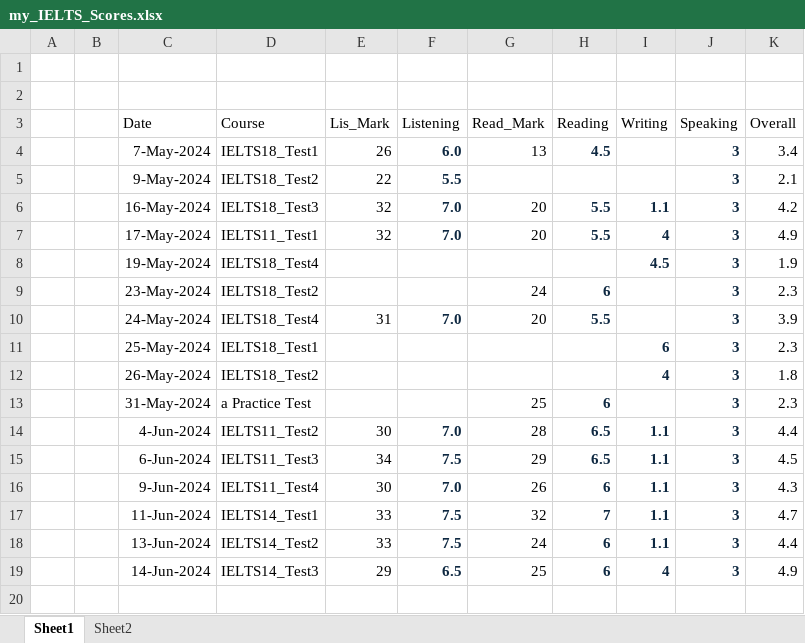
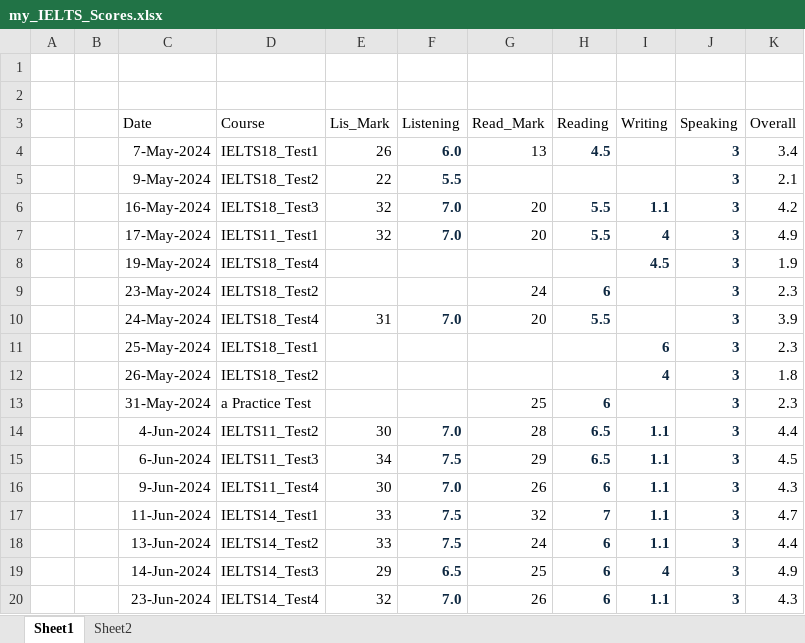
Before and after one commit to nayzinminlwin/IELTS_Practice_Repo, an Excel workbook: my_IELTS_Scores.xlsx, sheet Sheet1, drawn as a sheet; values as stored, in another font and other column widths than the file's, no borders; table styles not drawn; the diff names each change by its address in the sheet, - before the commit and + after, or states it on an @@ line.

Commit message:
Practiced Cambridge 14 Test 4.

```diff
--- a/my_IELTS_Scores.xlsx (sheet Sheet1)
+++ b/my_IELTS_Scores.xlsx (sheet Sheet1)
+row 20:  |  | 23-Jun-2024 | IELTS14_Test4 | 32 | 7.0 | 26 | 6 | 1.1 | 3 | 4.3
```
Also changed, not shown: 2 other files.
